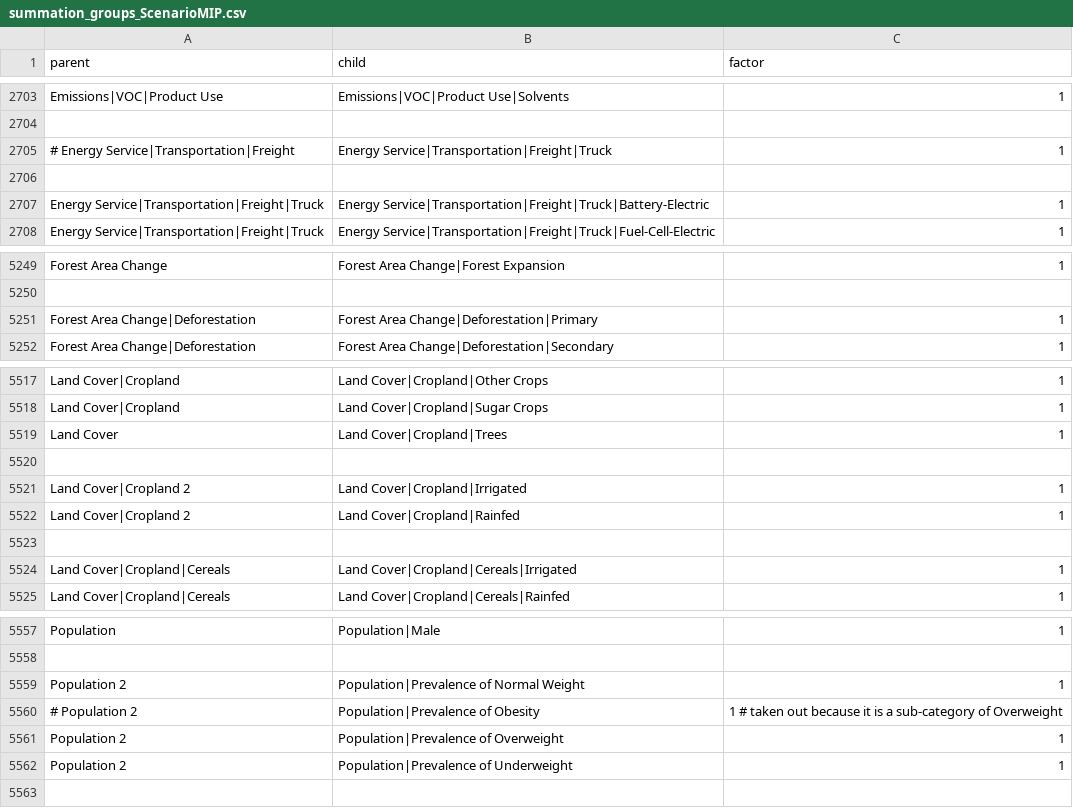
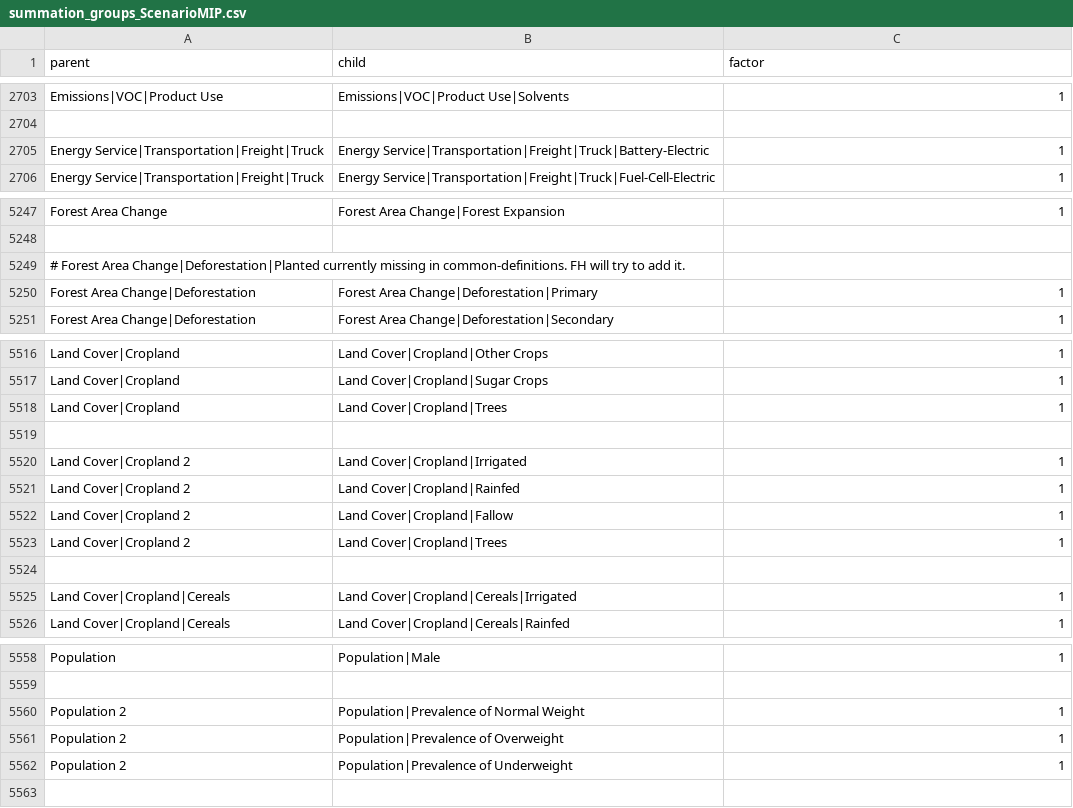
Before and after one commit to pik-piam/piamInterfaces, a CSV file: inst/summations/summation_groups_ScenarioMIP.csv, drawn as a sheet; only a part is shown, gaps mark what is left out.

Commit message:
Update Land Cover summation checks

```diff
--- a/inst/summations/summation_groups_ScenarioMIP.csv
+++ b/inst/summations/summation_groups_ScenarioMIP.csv
@@ -2704,4 +2704,2 @@ Emissions|VOC|Product Use;Emissions|VOC|Product Use|Solvents;1
 ;;
-# Energy Service|Transportation|Freight;Energy Service|Transportation|Freight|Truck;1
-;;
 Energy Service|Transportation|Freight|Truck;Energy Service|Transportation|Freight|Truck|Battery-Electric;1
@@ -5250,2 +5248,3 @@ Forest Area Change;Forest Area Change|Forest Expansion;1
 ;;
+# Forest Area Change|Deforestation|Planted currently missing in common-definitions. FH will try to add it.;;
 Forest Area Change|Deforestation;Forest Area Change|Deforestation|Primary;1
@@ -5518,3 +5517,3 @@ Land Cover|Cropland;Land Cover|Cropland|Other Crops;1
 Land Cover|Cropland;Land Cover|Cropland|Sugar Crops;1
-Land Cover;Land Cover|Cropland|Trees;1
+Land Cover|Cropland;Land Cover|Cropland|Trees;1
 ;;
@@ -5522,2 +5521,4 @@ Land Cover|Cropland 2;Land Cover|Cropland|Irrigated;1
 Land Cover|Cropland 2;Land Cover|Cropland|Rainfed;1
+Land Cover|Cropland 2;Land Cover|Cropland|Fallow;1
+Land Cover|Cropland 2;Land Cover|Cropland|Trees;1
 ;;
@@ -5559,3 +5560,2 @@ Population;Population|Male;1
 Population 2;Population|Prevalence of Normal Weight;1
-# Population 2;Population|Prevalence of Obesity;1 # taken out because it is a sub-category of Overweight
 Population 2;Population|Prevalence of Overweight;1
```
Also changed, not shown: 4 other files.
